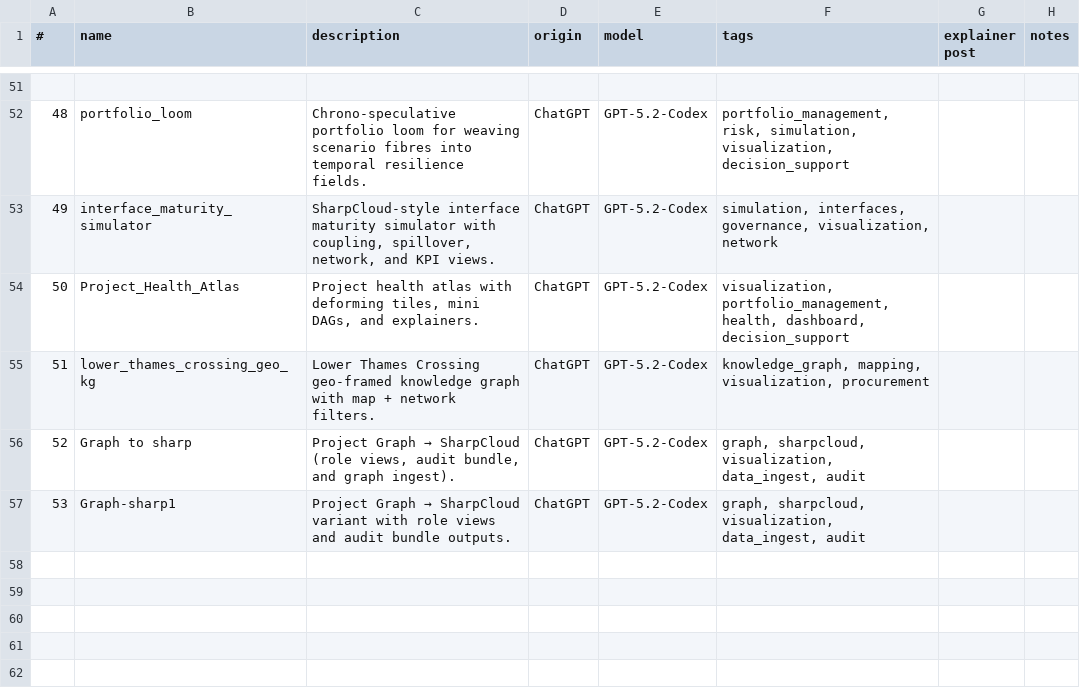
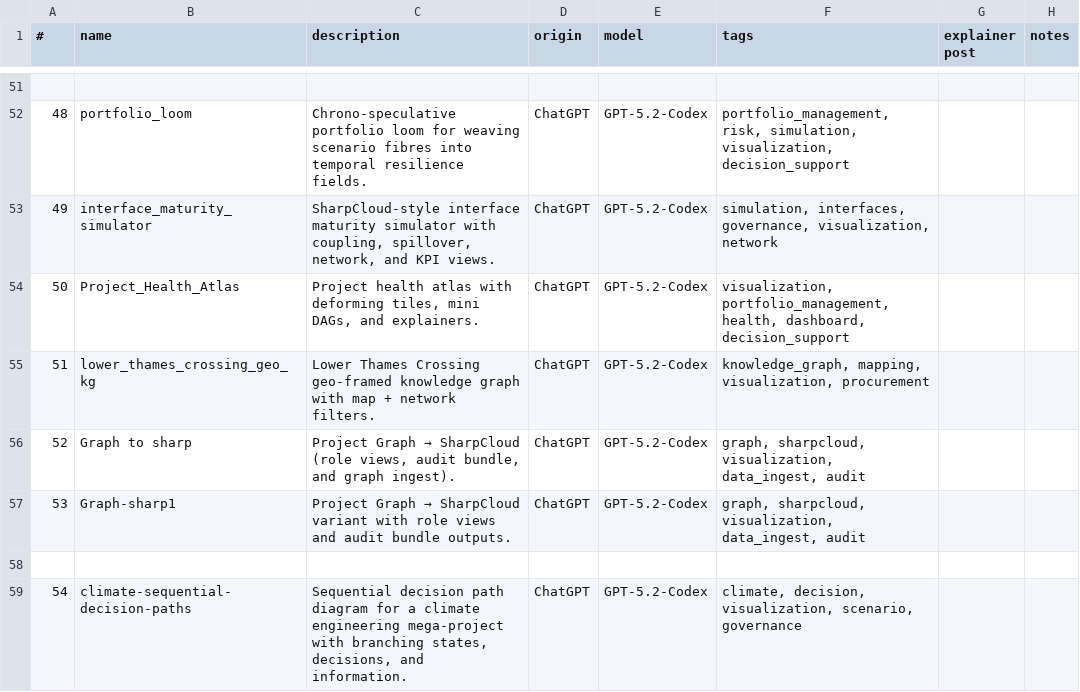
Before and after one commit to lawrencerowland/Project-web-apps, a CSV file: app-index.csv, drawn as a sheet; only a part is shown, gaps mark what is left out.

Commit message:
Add climate sequential decision paths app

```diff
--- a/app-index.csv
+++ b/app-index.csv
@@ -57 +57,3 @@
 53,Graph-sharp1,"Project Graph → SharpCloud variant with role views and audit bundle outputs.",ChatGPT,GPT-5.2-Codex,"graph, sharpcloud, visualization, data_ingest, audit",,
+
+54,climate-sequential-decision-paths,"Sequential decision path diagram for a climate engineering mega-project with branching states, decisions, and information.",ChatGPT,GPT-5.2-Codex,"climate, decision, visualization, scenario, governance",,
```
Also changed, not shown: 1 other file.
